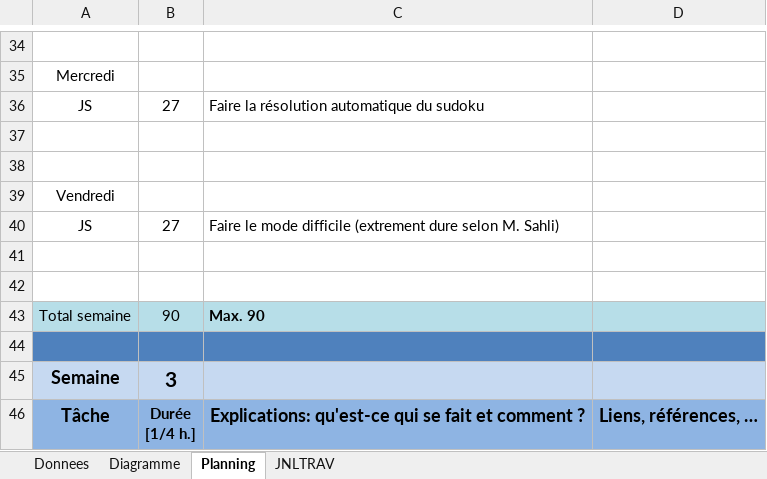
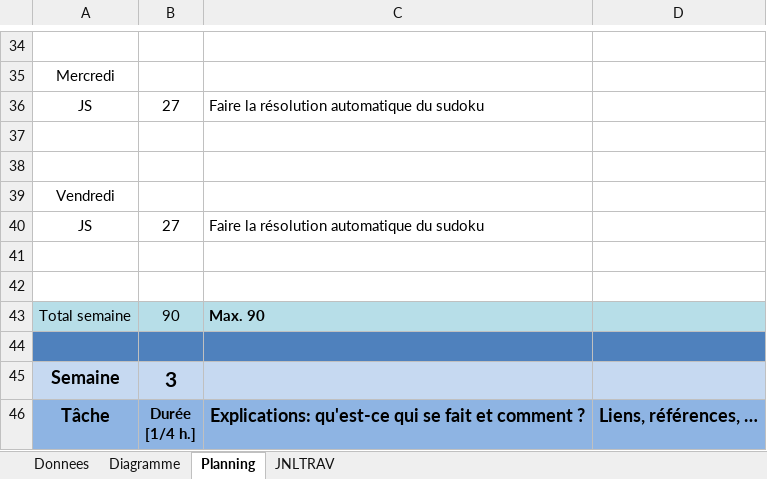
Before and after one commit to CaptianMorgan/Demomot-godima, an Excel workbook: M-ALL-Planification-godima.xlsm, sheet Planning, drawn as a sheet; only a part is shown, gaps mark what is left out; values as stored, in another font and other column widths than the file's, no borders; charts and pictures not drawn; the diff names each change by its address in the sheet, - before the commit and + after, or states it on an @@ line.

```diff
--- a/M-ALL-Planification-godima.xlsm (sheet Planning)
+++ b/M-ALL-Planification-godima.xlsm (sheet Planning)
-C40: Faire le mode difficile (extrement dure selon M. Sahli)
+C40: Faire la résolution automatique du sudoku
```
Also changed, not shown: sheet JNLTRAV, sheet Diagramme, charts or pictures, 3 other files.
